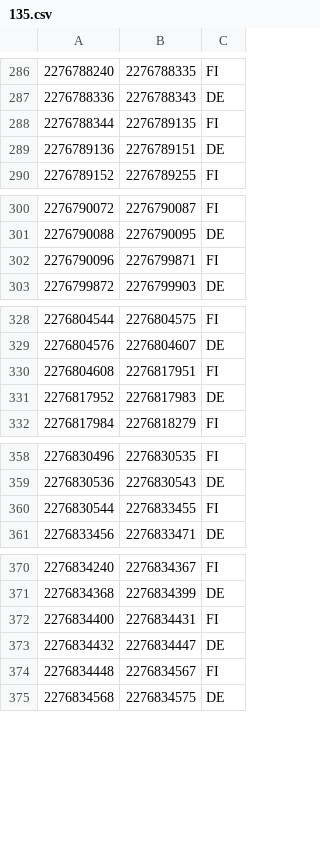
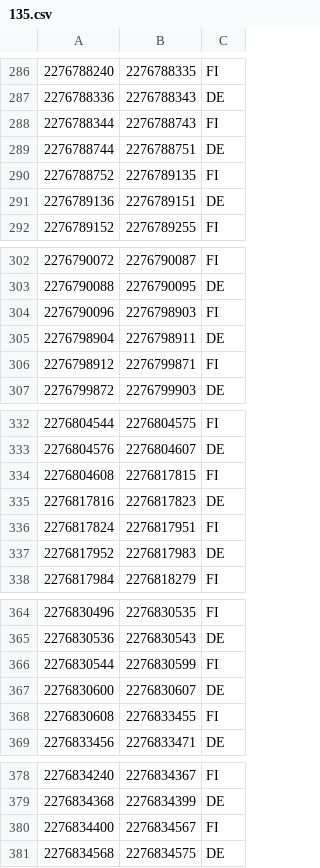
Before and after one commit to ABubu23/ada-ip-country, a CSV file: data/ipv4/135.csv, drawn as a sheet; only a part is shown, gaps mark what is left out; the diff covers the shown part only.

```diff
--- a/data/ipv4/135.csv
+++ b/data/ipv4/135.csv
@@ -287,3 +287,5 @@
 2276788336,2276788343,DE
-2276788344,2276789135,FI
+2276788344,2276788743,FI
+2276788744,2276788751,DE
+2276788752,2276789135,FI
 2276789136,2276789151,DE
@@ -301,3 +303,5 @@
 2276790088,2276790095,DE
-2276790096,2276799871,FI
+2276790096,2276798903,FI
+2276798904,2276798911,DE
+2276798912,2276799871,FI
 2276799872,2276799903,DE
@@ -329,3 +333,5 @@
 2276804576,2276804607,DE
-2276804608,2276817951,FI
+2276804608,2276817815,FI
+2276817816,2276817823,DE
+2276817824,2276817951,FI
 2276817952,2276817983,DE
@@ -359,3 +365,5 @@
 2276830536,2276830543,DE
-2276830544,2276833455,FI
+2276830544,2276830599,FI
+2276830600,2276830607,DE
+2276830608,2276833455,FI
 2276833456,2276833471,DE
@@ -371,5 +379,3 @@
 2276834368,2276834399,DE
-2276834400,2276834431,FI
-2276834432,2276834447,DE
-2276834448,2276834567,FI
+2276834400,2276834567,FI
 2276834568,2276834575,DE
```
Also changed, not shown: 4 added rows, 2 removed rows and 3 edited cells elsewhere in this file, data/ipv4/102.csv, data/ipv4/154.csv, 45 other files.
